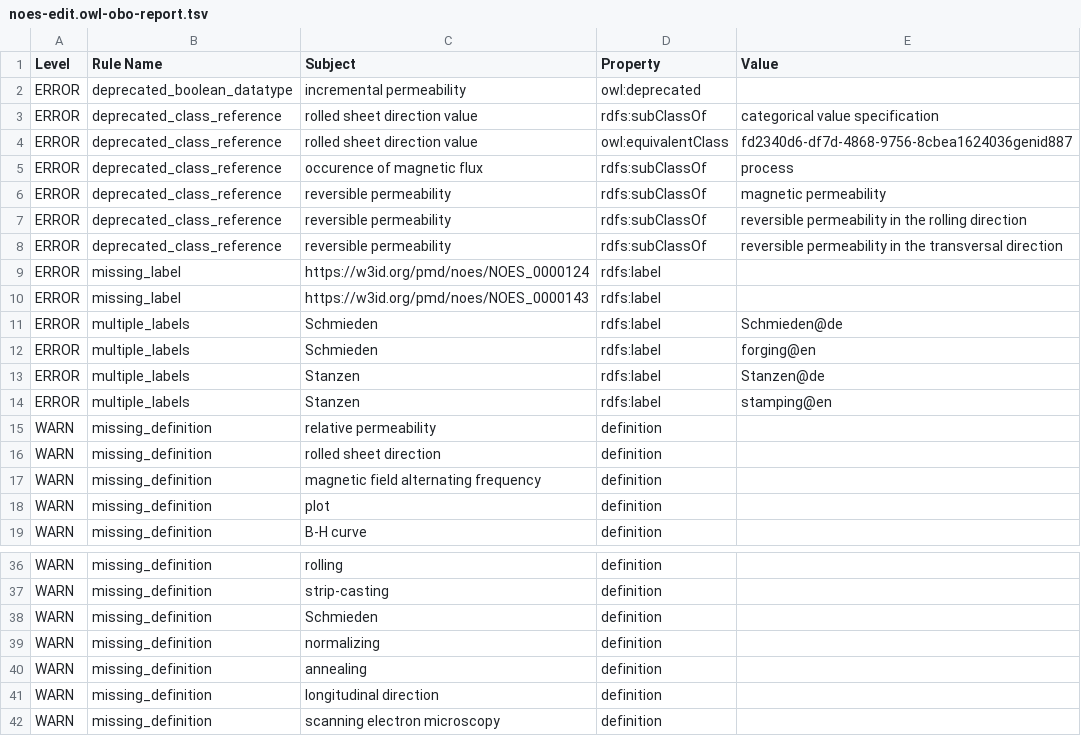
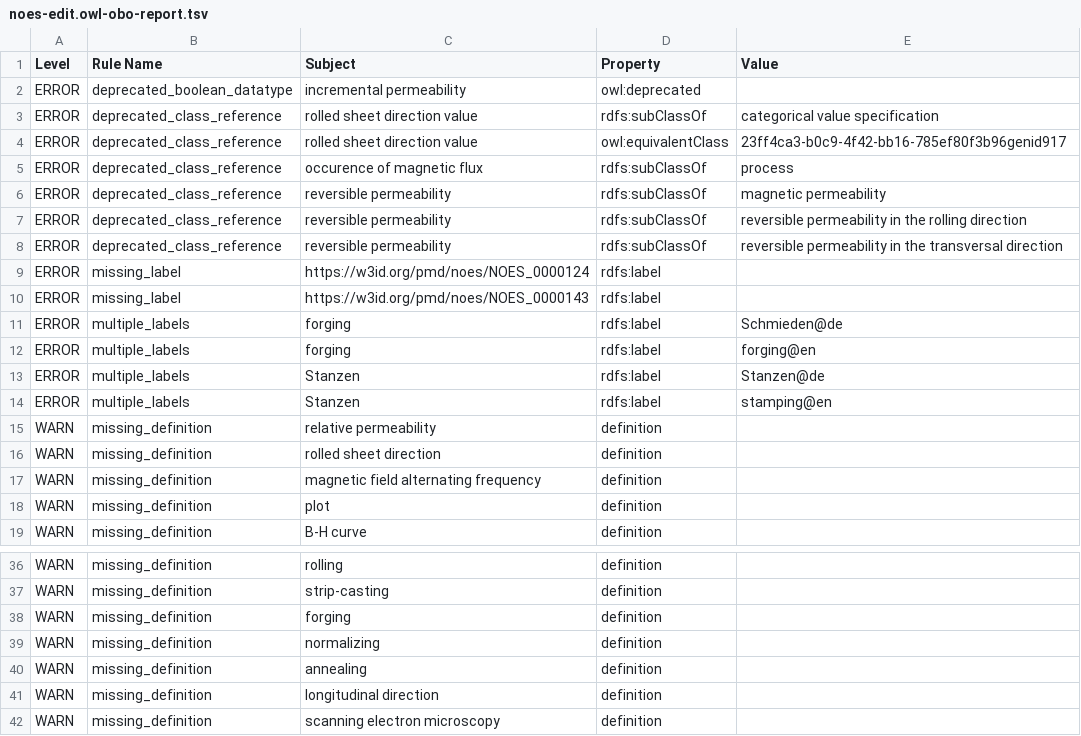
Before and after one commit to cmllezr/NOES-Onto, a TSV file: src/ontology/reports/noes-edit.owl-obo-report.tsv, drawn as a sheet; only a part is shown, gaps mark what is left out.

```diff
--- a/src/ontology/reports/noes-edit.owl-obo-report.tsv
+++ b/src/ontology/reports/noes-edit.owl-obo-report.tsv
@@ -3,3 +3,3 @@ ERROR	deprecated_boolean_datatype	incremental permeability	owl:deprecated
 ERROR	deprecated_class_reference	rolled sheet direction value	rdfs:subClassOf	categorical value specification
-ERROR	deprecated_class_reference	rolled sheet direction value	owl:equivalentClass	fd2340d6-df7d-4868-9756-8cbea1624036genid887
+ERROR	deprecated_class_reference	rolled sheet direction value	owl:equivalentClass	23ff4ca3-b0c9-4f42-bb16-785ef80f3b96genid917
 ERROR	deprecated_class_reference	occurence of magnetic flux	rdfs:subClassOf	process
@@ -10,4 +10,4 @@ ERROR	missing_label	https://w3id.org/pmd/noes/NOES_0000124	rdfs:label
 ERROR	missing_label	https://w3id.org/pmd/noes/NOES_0000143	rdfs:label	
-ERROR	multiple_labels	Schmieden	rdfs:label	Schmieden@de
-ERROR	multiple_labels	Schmieden	rdfs:label	forging@en
+ERROR	multiple_labels	forging	rdfs:label	Schmieden@de
+ERROR	multiple_labels	forging	rdfs:label	forging@en
 ERROR	multiple_labels	Stanzen	rdfs:label	Stanzen@de
@@ -37,3 +37,3 @@ WARN	missing_definition	rolling	definition
 WARN	missing_definition	strip-casting	definition	
-WARN	missing_definition	Schmieden	definition	
+WARN	missing_definition	forging	definition	
 WARN	missing_definition	normalizing	definition	
```
Also changed, not shown: 19 other files.
